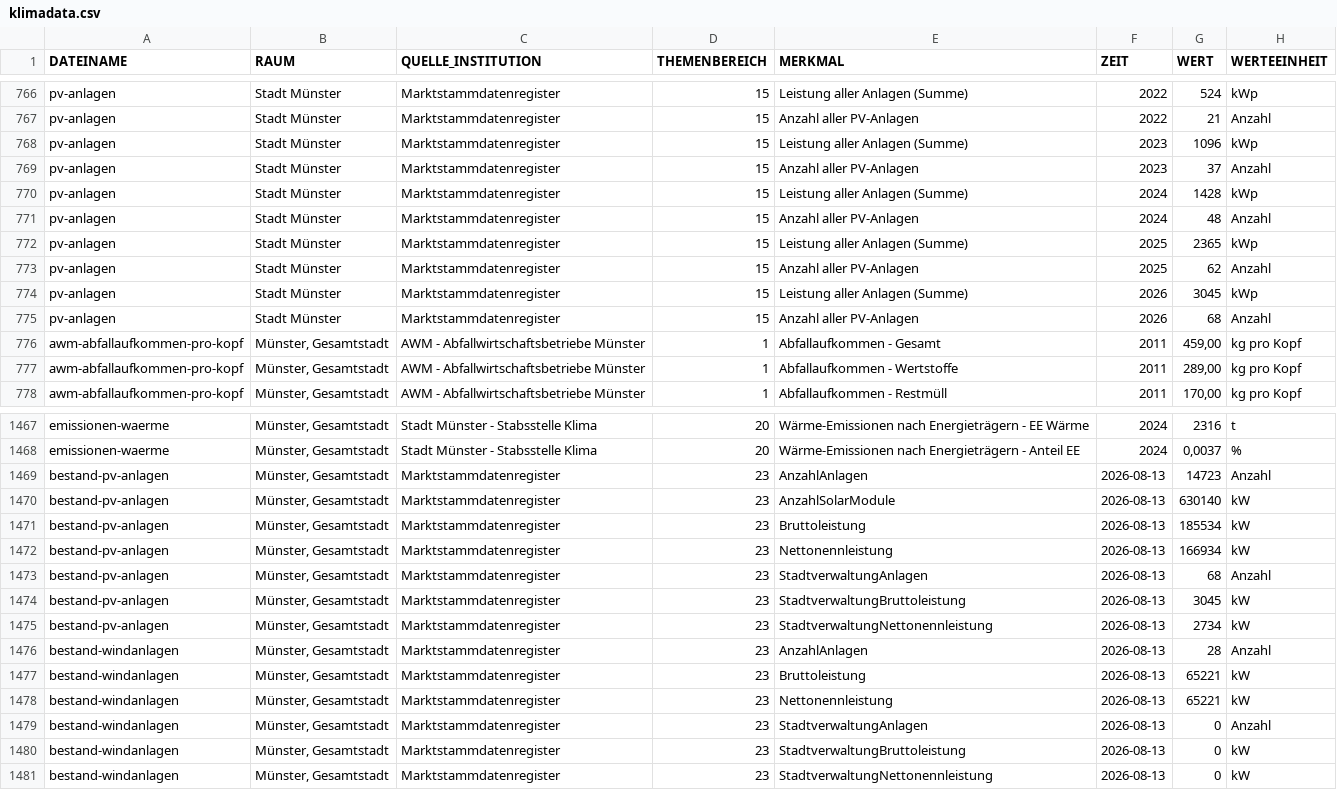
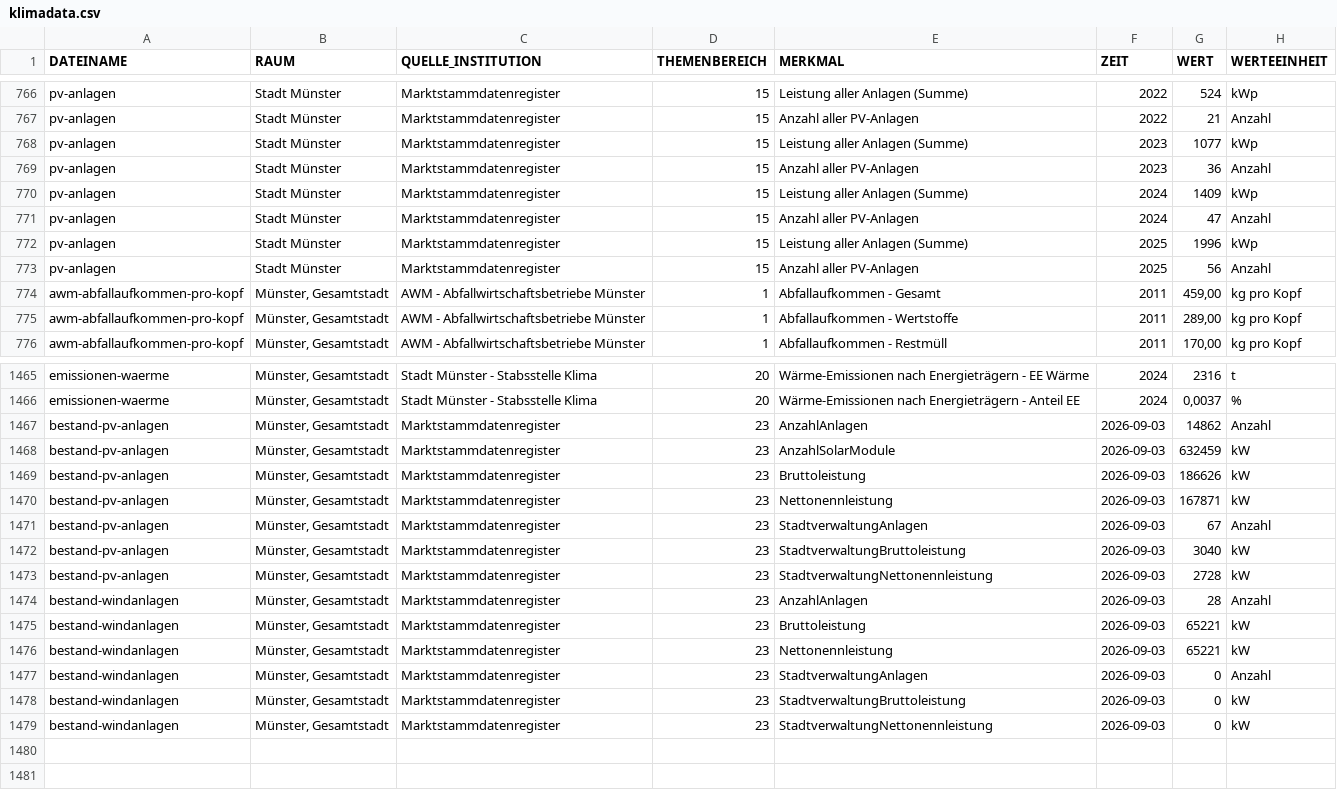
Before and after one commit to od-ms/converter-scripts, a CSV file: klimadashboard/klimadata.csv, drawn as a sheet; only a part is shown, gaps mark what is left out.

Commit message:
Update 2026-09-03

```diff
--- a/klimadashboard/klimadata.csv
+++ b/klimadashboard/klimadata.csv
@@ -767,10 +767,8 @@ pv-anlagen;Stadt Münster;Marktstammdatenregister;15;Leistung aller Anlagen (Sum
 pv-anlagen;Stadt Münster;Marktstammdatenregister;15;Anzahl aller PV-Anlagen;2022;21;Anzahl
-pv-anlagen;Stadt Münster;Marktstammdatenregister;15;Leistung aller Anlagen (Summe);2023;1096;kWp
-pv-anlagen;Stadt Münster;Marktstammdatenregister;15;Anzahl aller PV-Anlagen;2023;37;Anzahl
-pv-anlagen;Stadt Münster;Marktstammdatenregister;15;Leistung aller Anlagen (Summe);2024;1428;kWp
-pv-anlagen;Stadt Münster;Marktstammdatenregister;15;Anzahl aller PV-Anlagen;2024;48;Anzahl
-pv-anlagen;Stadt Münster;Marktstammdatenregister;15;Leistung aller Anlagen (Summe);2025;2365;kWp
-pv-anlagen;Stadt Münster;Marktstammdatenregister;15;Anzahl aller PV-Anlagen;2025;62;Anzahl
-pv-anlagen;Stadt Münster;Marktstammdatenregister;15;Leistung aller Anlagen (Summe);2026;3045;kWp
-pv-anlagen;Stadt Münster;Marktstammdatenregister;15;Anzahl aller PV-Anlagen;2026;68;Anzahl
+pv-anlagen;Stadt Münster;Marktstammdatenregister;15;Leistung aller Anlagen (Summe);2023;1077;kWp
+pv-anlagen;Stadt Münster;Marktstammdatenregister;15;Anzahl aller PV-Anlagen;2023;36;Anzahl
+pv-anlagen;Stadt Münster;Marktstammdatenregister;15;Leistung aller Anlagen (Summe);2024;1409;kWp
+pv-anlagen;Stadt Münster;Marktstammdatenregister;15;Anzahl aller PV-Anlagen;2024;47;Anzahl
+pv-anlagen;Stadt Münster;Marktstammdatenregister;15;Leistung aller Anlagen (Summe);2025;1996;kWp
+pv-anlagen;Stadt Münster;Marktstammdatenregister;15;Anzahl aller PV-Anlagen;2025;56;Anzahl
 awm-abfallaufkommen-pro-kopf;Münster, Gesamtstadt;AWM - Abfallwirtschaftsbetriebe Münster;1;Abfallaufkommen - Gesamt;2011;459,00;kg pro Kopf
@@ -1468,14 +1466,14 @@ emissionen-waerme;Münster, Gesamtstadt;Stadt Münster - Stabsstelle Klima;20;W
 emissionen-waerme;Münster, Gesamtstadt;Stadt Münster - Stabsstelle Klima;20;Wärme-Emissionen nach Energieträgern - Anteil EE;2024;0,0037;%
-bestand-pv-anlagen;Münster, Gesamtstadt;Marktstammdatenregister;23;AnzahlAnlagen;2026-08-13;14723;Anzahl
-bestand-pv-anlagen;Münster, Gesamtstadt;Marktstammdatenregister;23;AnzahlSolarModule;2026-08-13;630140;kW
-bestand-pv-anlagen;Münster, Gesamtstadt;Marktstammdatenregister;23;Bruttoleistung;2026-08-13;185534;kW
-bestand-pv-anlagen;Münster, Gesamtstadt;Marktstammdatenregister;23;Nettonennleistung;2026-08-13;166934;kW
-bestand-pv-anlagen;Münster, Gesamtstadt;Marktstammdatenregister;23;StadtverwaltungAnlagen;2026-08-13;68;Anzahl
-bestand-pv-anlagen;Münster, Gesamtstadt;Marktstammdatenregister;23;StadtverwaltungBruttoleistung;2026-08-13;3045;kW
-bestand-pv-anlagen;Münster, Gesamtstadt;Marktstammdatenregister;23;StadtverwaltungNettonennleistung;2026-08-13;2734;kW
-bestand-windanlagen;Münster, Gesamtstadt;Marktstammdatenregister;23;AnzahlAnlagen;2026-08-13;28;Anzahl
-bestand-windanlagen;Münster, Gesamtstadt;Marktstammdatenregister;23;Bruttoleistung;2026-08-13;65221;kW
-bestand-windanlagen;Münster, Gesamtstadt;Marktstammdatenregister;23;Nettonennleistung;2026-08-13;65221;kW
-bestand-windanlagen;Münster, Gesamtstadt;Marktstammdatenregister;23;StadtverwaltungAnlagen;2026-08-13;0;Anzahl
-bestand-windanlagen;Münster, Gesamtstadt;Marktstammdatenregister;23;StadtverwaltungBruttoleistung;2026-08-13;0;kW
-bestand-windanlagen;Münster, Gesamtstadt;Marktstammdatenregister;23;StadtverwaltungNettonennleistung;2026-08-13;0;kW
+bestand-pv-anlagen;Münster, Gesamtstadt;Marktstammdatenregister;23;AnzahlAnlagen;2026-09-03;14862;Anzahl
+bestand-pv-anlagen;Münster, Gesamtstadt;Marktstammdatenregister;23;AnzahlSolarModule;2026-09-03;632459;kW
+bestand-pv-anlagen;Münster, Gesamtstadt;Marktstammdatenregister;23;Bruttoleistung;2026-09-03;186626;kW
+bestand-pv-anlagen;Münster, Gesamtstadt;Marktstammdatenregister;23;Nettonennleistung;2026-09-03;167871;kW
+bestand-pv-anlagen;Münster, Gesamtstadt;Marktstammdatenregister;23;StadtverwaltungAnlagen;2026-09-03;67;Anzahl
+bestand-pv-anlagen;Münster, Gesamtstadt;Marktstammdatenregister;23;StadtverwaltungBruttoleistung;2026-09-03;3040;kW
+bestand-pv-anlagen;Münster, Gesamtstadt;Marktstammdatenregister;23;StadtverwaltungNettonennleistung;2026-09-03;2728;kW
+bestand-windanlagen;Münster, Gesamtstadt;Marktstammdatenregister;23;AnzahlAnlagen;2026-09-03;28;Anzahl
+bestand-windanlagen;Münster, Gesamtstadt;Marktstammdatenregister;23;Bruttoleistung;2026-09-03;65221;kW
+bestand-windanlagen;Münster, Gesamtstadt;Marktstammdatenregister;23;Nettonennleistung;2026-09-03;65221;kW
+bestand-windanlagen;Münster, Gesamtstadt;Marktstammdatenregister;23;StadtverwaltungAnlagen;2026-09-03;0;Anzahl
+bestand-windanlagen;Münster, Gesamtstadt;Marktstammdatenregister;23;StadtverwaltungBruttoleistung;2026-09-03;0;kW
+bestand-windanlagen;Münster, Gesamtstadt;Marktstammdatenregister;23;StadtverwaltungNettonennleistung;2026-09-03;0;kW
```
